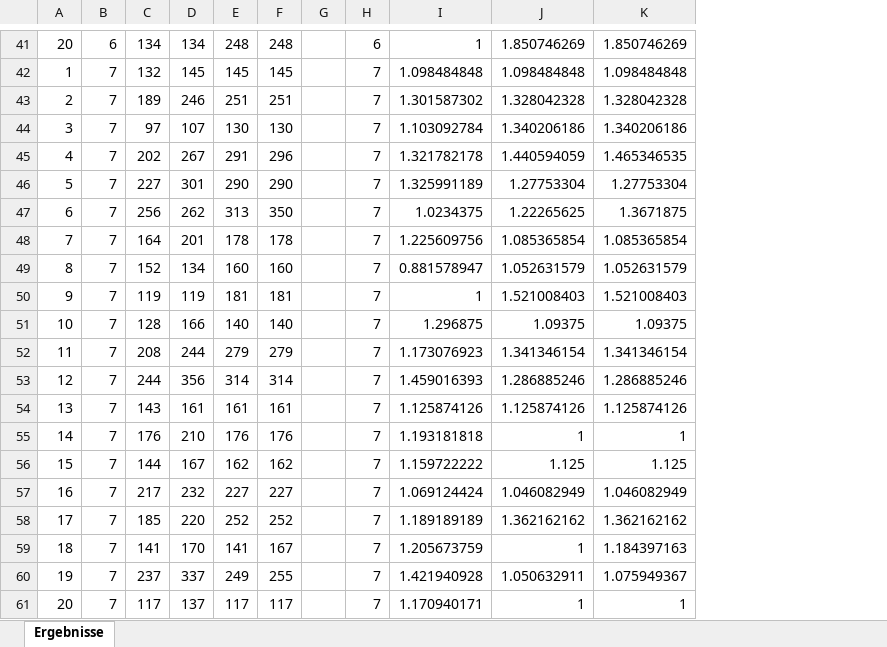
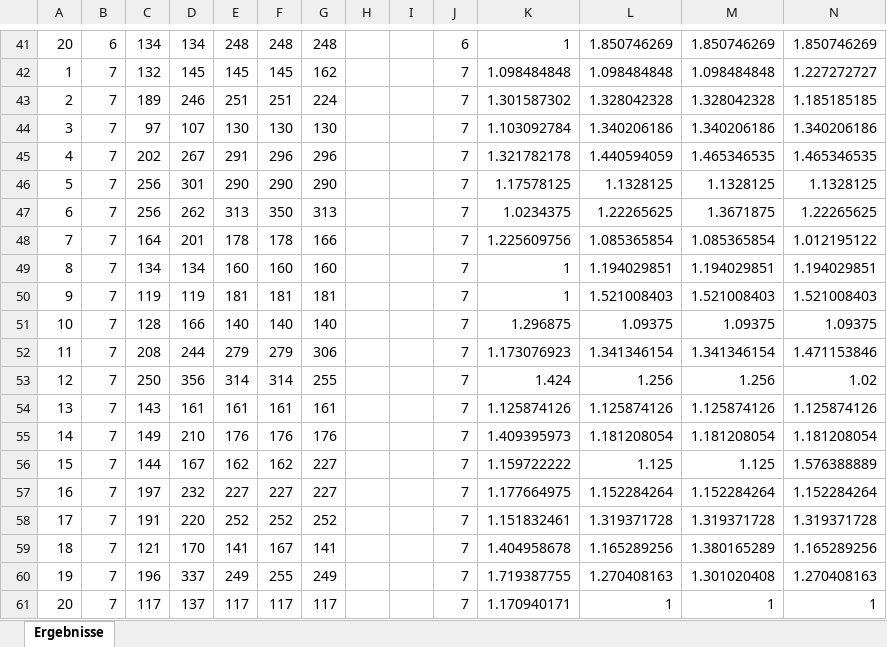
Before and after one commit to JosephAlzieb/Frezze_Tag_Problem, an Excel workbook: Ergebnisse-normal.xlsx, sheet Ergebnisse, drawn as a sheet; only a part is shown, gaps mark what is left out; values as stored, in another font and other column widths than the file's, no borders; charts and pictures not drawn; addresses are those after the commit; the diff covers the shown part only; the diff names each change by its address in the sheet, - before the commit and + after, or states it on an @@ line.

Commit message:
new Results-Tables

```diff
--- a/Ergebnisse-normal.xlsx (sheet Ergebnisse)
+++ b/Ergebnisse-normal.xlsx (sheet Ergebnisse)
+column G, rows 41-61: 248 | 162 | 224 | 130 | 296 | 290 | 313 | 166 | 160 | 181 | 140 | 306 | 255 | 161 | 176 | 227 | 227 | 252 | 141 | 249 | 117
+column I, empty
+column N, rows 41-61: 1.850746269 | 1.227272727 | 1.185185185 | 1.340206186 | 1.465346535 | 1.1328125 | 1.22265625 | 1.012195122 | 1.194029851 | 1.521008403 | 1.09375 | 1.471153846 | 1.02 | 1.125874126 | 1.181208054 | 1.576388889 | 1.152284264 | 1.319371728 | 1.165289256 | 1.270408163 | 1
-C46: 227
+C46: 256
-K46: 1.325991189
+K46: 1.17578125
-L46: 1.27753304
+L46: 1.1328125
-M46: 1.27753304
+M46: 1.1328125
-C49: 152
+C49: 134
-K49: 0.881578947
+K49: 1
-L49: 1.052631579
+L49: 1.194029851
-M49: 1.052631579
+M49: 1.194029851
-C53: 244
+C53: 250
-K53: 1.459016393
+K53: 1.424
-L53: 1.286885246
+L53: 1.256
-M53: 1.286885246
+M53: 1.256
-C55: 176
+C55: 149
-K55: 1.193181818
+K55: 1.409395973
-L55: 1
+L55: 1.181208054
-M55: 1
+M55: 1.181208054
-C57: 217
+C57: 197
-K57: 1.069124424
+K57: 1.177664975
-L57: 1.046082949
+L57: 1.152284264
-M57: 1.046082949
+M57: 1.152284264
-C58: 185
+C58: 191
-K58: 1.189189189
+K58: 1.151832461
-L58: 1.362162162
+L58: 1.319371728
-M58: 1.362162162
+M58: 1.319371728
-C59: 141
+C59: 121
-K59: 1.205673759
+K59: 1.404958678
-L59: 1
+L59: 1.165289256
-M59: 1.184397163
+M59: 1.380165289
-C60: 237
+C60: 196
-K60: 1.421940928
+K60: 1.719387755
-L60: 1.050632911
+L60: 1.270408163
-M60: 1.075949367
+M60: 1.301020408
```
Also changed, not shown: 152 edited cells elsewhere in this sheet, charts or pictures, Ergebnisse-normal-edge.xlsx, Ergebnisse-on-edge.xlsx.
